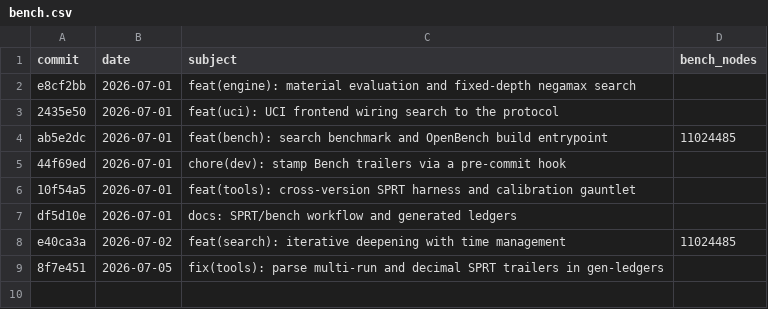
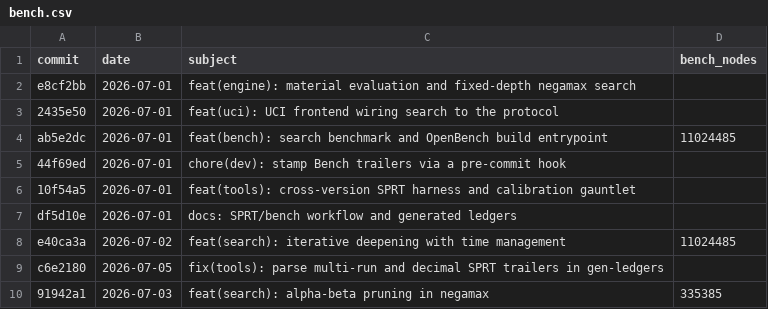
Before and after one commit to hxyulin/lattice, a CSV file: bench.csv, drawn as a sheet.

Commit message:
feat(search): alpha-beta pruning in negamax
 - feat: add a fail-soft alpha-beta window to negamax and the root search.
 - verify: Same best move and score as plain negamax, fewer nodes visited.

SPRT: STC 8+0.08 [0,5] LLR 3.32 (38g) +348.7 +- 93.4 Elo pass
SPRT: LTC 40+0.4 [0,5] LLR 3.24 (100g) +263 +- 61.1 Elo pass
Bench: 335385

```diff
--- a/bench.csv
+++ b/bench.csv
@@ -8,2 +8,3 @@ df5d10e,2026-07-01,"docs: SPRT/bench workflow and generated ledgers",
 e40ca3a,2026-07-02,"feat(search): iterative deepening with time management",11024485
-8f7e451,2026-07-05,"fix(tools): parse multi-run and decimal SPRT trailers in gen-ledgers",
+c6e2180,2026-07-05,"fix(tools): parse multi-run and decimal SPRT trailers in gen-ledgers",
+91942a1,2026-07-03,"feat(search): alpha-beta pruning in negamax",335385
```
Also changed, not shown: 2 other files.
